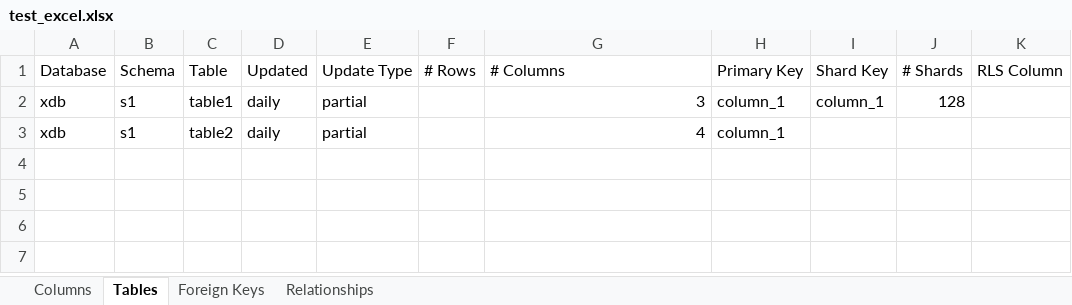
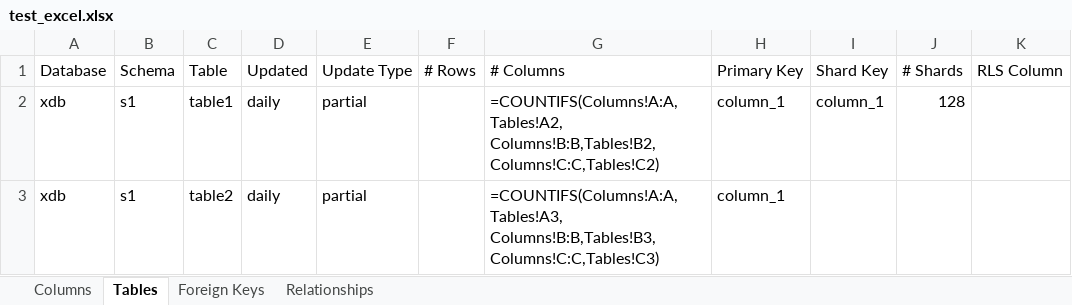
Before and after one commit to thoughtspot/community-tools, an Excel workbook: ddl_tools/test_excel.xlsx, sheet Tables, drawn as a sheet; values as stored, in another font and other column widths than the file's, no borders; formulas without a stored value are shown as written; the diff names each change by its address in the sheet, - before the commit and + after, or states it on an @@ line.

```diff
--- a/ddl_tools/test_excel.xlsx (sheet Tables)
+++ b/ddl_tools/test_excel.xlsx (sheet Tables)
-G2 (# Columns): 3
+G2 (# Columns): =COUNTIFS(Columns!A:A,Tables!A2, Columns!B:B,Tables!B2, Columns!C:C,Tables!C2)
-G3 (# Columns): 4
+G3 (# Columns): =COUNTIFS(Columns!A:A,Tables!A3, Columns!B:B,Tables!B3, Columns!C:C,Tables!C3)
```
Also changed, not shown: 3 other files.
